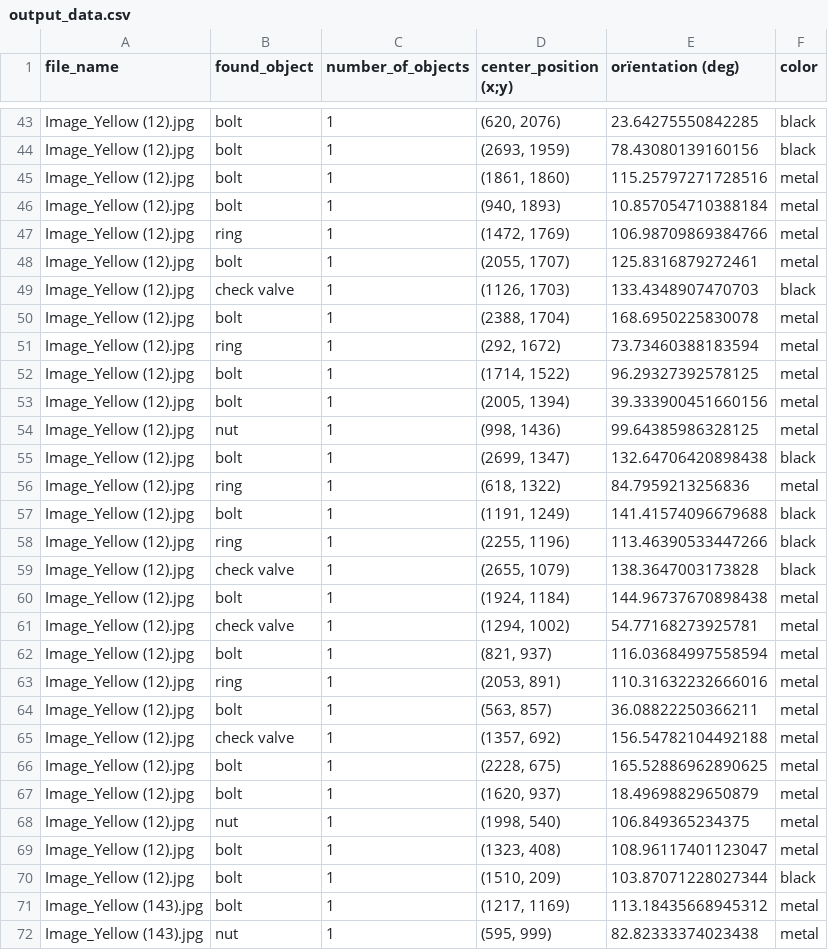
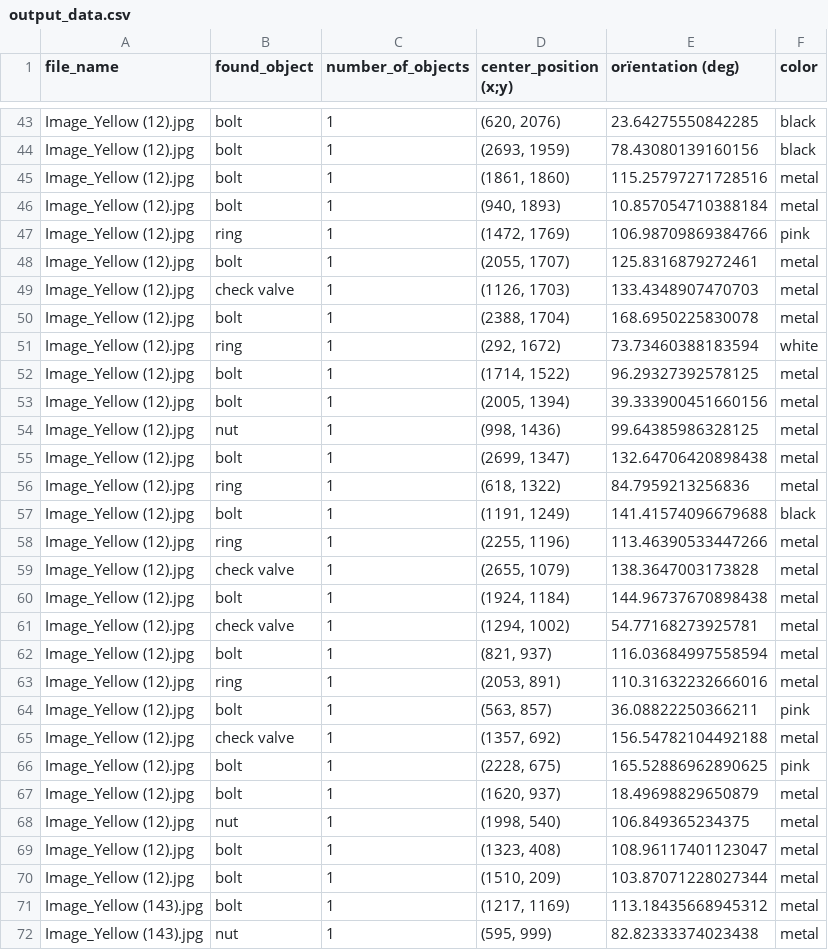
Before and after one commit to KingerNL/Computer_Vision_Eindopdracht, a CSV file: conventional/output_data.csv, drawn as a sheet; only a part is shown, gaps mark what is left out; the diff covers the shown part only.

Commit message:
alghorithm can now detect pink.

```diff
--- a/conventional/output_data.csv
+++ b/conventional/output_data.csv
@@ -46,7 +46,7 @@ Image_Yellow (12).jpg,bolt,1,"(1861, 1860)",115.25797271728516,metal
 Image_Yellow (12).jpg,bolt,1,"(940, 1893)",10.857054710388184,metal
-Image_Yellow (12).jpg,ring,1,"(1472, 1769)",106.98709869384766,metal
+Image_Yellow (12).jpg,ring,1,"(1472, 1769)",106.98709869384766,pink
 Image_Yellow (12).jpg,bolt,1,"(2055, 1707)",125.8316879272461,metal
-Image_Yellow (12).jpg,check valve,1,"(1126, 1703)",133.4348907470703,black
+Image_Yellow (12).jpg,check valve,1,"(1126, 1703)",133.4348907470703,metal
 Image_Yellow (12).jpg,bolt,1,"(2388, 1704)",168.6950225830078,metal
-Image_Yellow (12).jpg,ring,1,"(292, 1672)",73.73460388183594,metal
+Image_Yellow (12).jpg,ring,1,"(292, 1672)",73.73460388183594,white
 Image_Yellow (12).jpg,bolt,1,"(1714, 1522)",96.29327392578125,metal
@@ -54,7 +54,7 @@ Image_Yellow (12).jpg,bolt,1,"(2005, 1394)",39.333900451660156,metal
 Image_Yellow (12).jpg,nut,1,"(998, 1436)",99.64385986328125,metal
-Image_Yellow (12).jpg,bolt,1,"(2699, 1347)",132.64706420898438,black
+Image_Yellow (12).jpg,bolt,1,"(2699, 1347)",132.64706420898438,metal
 Image_Yellow (12).jpg,ring,1,"(618, 1322)",84.7959213256836,metal
 Image_Yellow (12).jpg,bolt,1,"(1191, 1249)",141.41574096679688,black
-Image_Yellow (12).jpg,ring,1,"(2255, 1196)",113.46390533447266,black
-Image_Yellow (12).jpg,check valve,1,"(2655, 1079)",138.3647003173828,black
+Image_Yellow (12).jpg,ring,1,"(2255, 1196)",113.46390533447266,metal
+Image_Yellow (12).jpg,check valve,1,"(2655, 1079)",138.3647003173828,metal
 Image_Yellow (12).jpg,bolt,1,"(1924, 1184)",144.96737670898438,metal
@@ -63,5 +63,5 @@ Image_Yellow (12).jpg,bolt,1,"(821, 937)",116.03684997558594,metal
 Image_Yellow (12).jpg,ring,1,"(2053, 891)",110.31632232666016,metal
-Image_Yellow (12).jpg,bolt,1,"(563, 857)",36.08822250366211,metal
+Image_Yellow (12).jpg,bolt,1,"(563, 857)",36.08822250366211,pink
 Image_Yellow (12).jpg,check valve,1,"(1357, 692)",156.54782104492188,metal
-Image_Yellow (12).jpg,bolt,1,"(2228, 675)",165.52886962890625,metal
+Image_Yellow (12).jpg,bolt,1,"(2228, 675)",165.52886962890625,pink
 Image_Yellow (12).jpg,bolt,1,"(1620, 937)",18.49698829650879,metal
@@ -69,3 +69,3 @@ Image_Yellow (12).jpg,nut,1,"(1998, 540)",106.849365234375,metal
 Image_Yellow (12).jpg,bolt,1,"(1323, 408)",108.96117401123047,metal
-Image_Yellow (12).jpg,bolt,1,"(1510, 209)",103.87071228027344,black
+Image_Yellow (12).jpg,bolt,1,"(1510, 209)",103.87071228027344,metal
 Image_Yellow (143).jpg,bolt,1,"(1217, 1169)",113.18435668945312,metal
```
Also changed, not shown: 29 edited cells elsewhere in this file, 7 other files.
